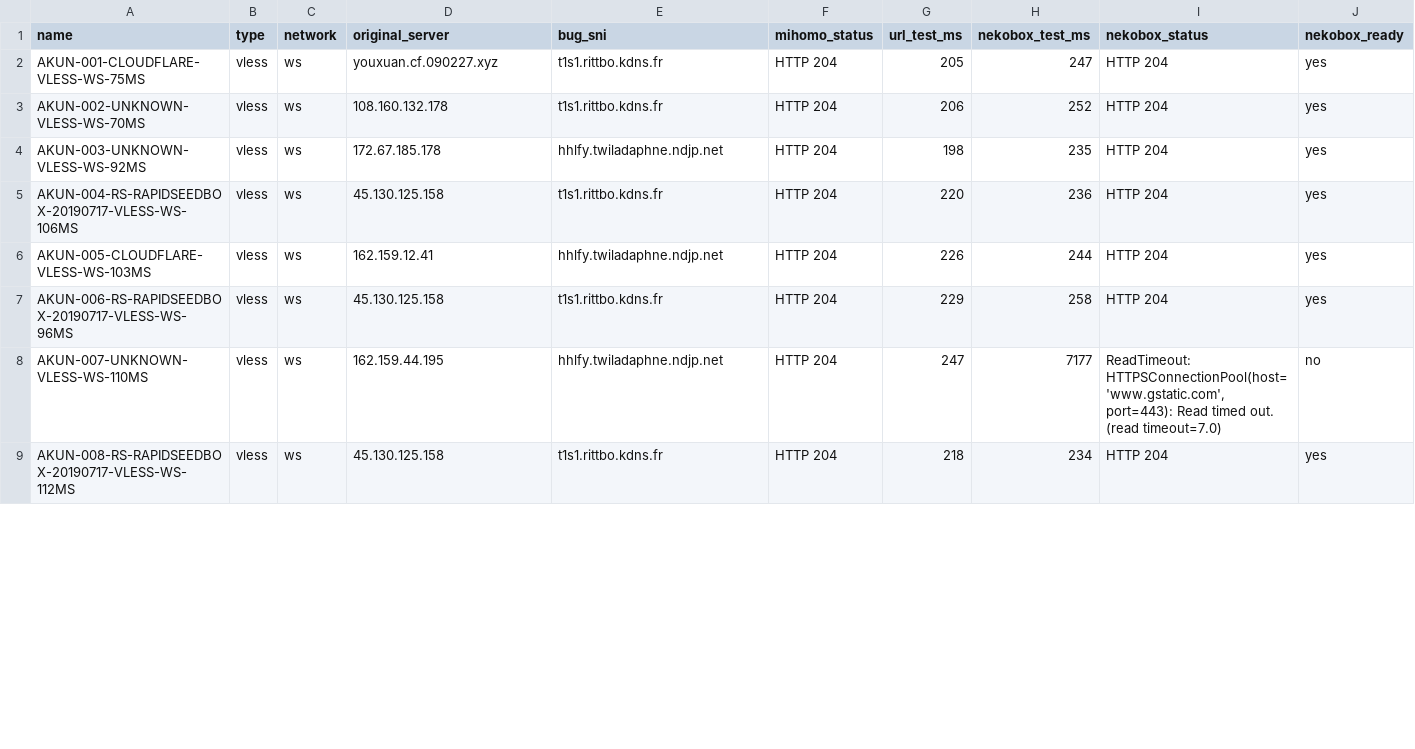
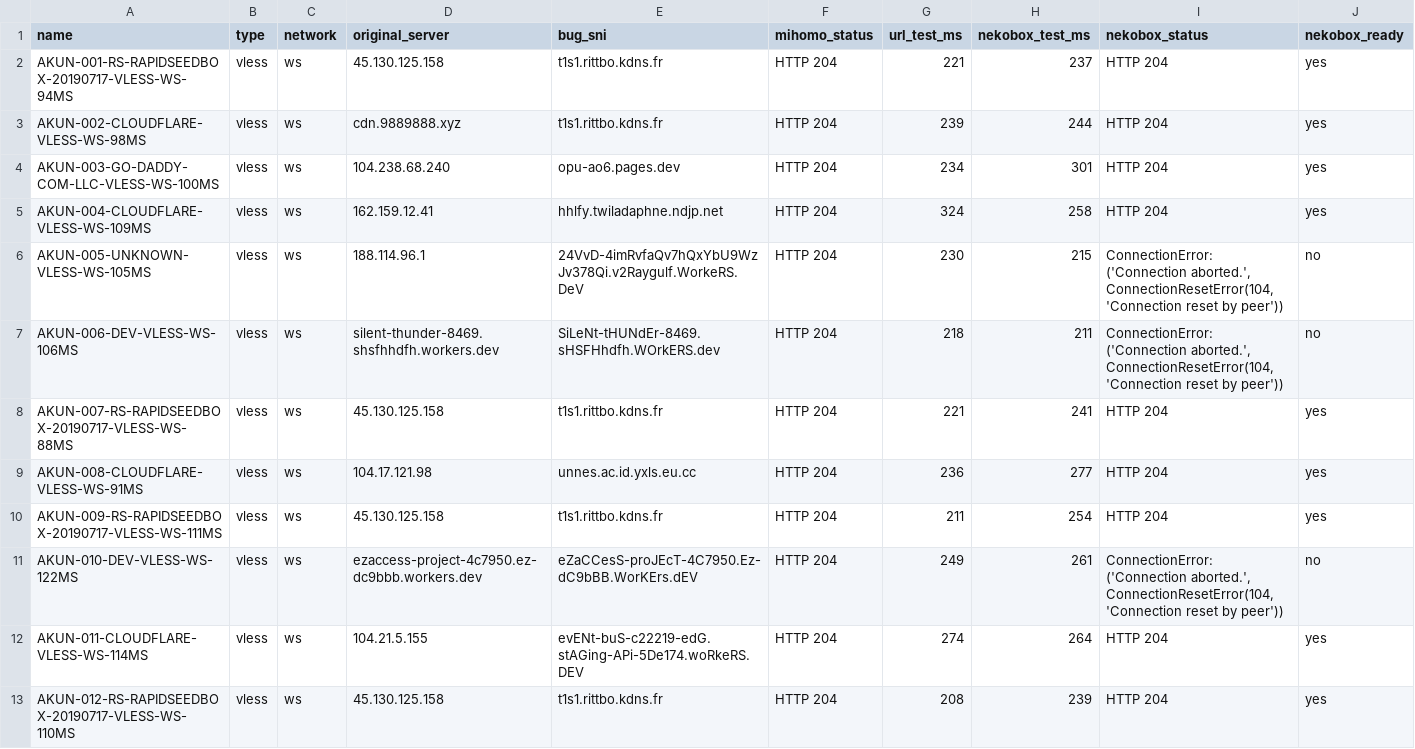
Before and after one commit to adiorany3/ConvertYAML, a CSV file: nekobox_test_report.csv, drawn as a sheet; only a part is shown; the diff covers the shown part only.

```diff
--- a/nekobox_test_report.csv
+++ b/nekobox_test_report.csv
@@ -1,9 +1,13 @@
 name,type,network,original_server,bug_sni,mihomo_status,url_test_ms,nekobox_test_ms,nekobox_status,nekobox_ready
-AKUN-001-CLOUDFLARE-VLESS-WS-75MS,vless,ws,youxuan.cf.090227.xyz,t1s1.rittbo.kdns.fr,HTTP 204,205,247,HTTP 204,yes
-AKUN-002-UNKNOWN-VLESS-WS-70MS,vless,ws,108.160.132.178,t1s1.rittbo.kdns.fr,HTTP 204,206,252,HTTP 204,yes
-AKUN-003-UNKNOWN-VLESS-WS-92MS,vless,ws,172.67.185.178,hhlfy.twiladaphne.ndjp.net,HTTP 204,198,235,HTTP 204,yes
-AKUN-004-RS-RAPIDSEEDBOX-20190717-VLESS-WS-106MS,vless,ws,45.130.125.158,t1s1.rittbo.kdns.fr,HTTP 204,220,236,HTTP 204,yes
-AKUN-005-CLOUDFLARE-VLESS-WS-103MS,vless,ws,162.159.12.41,hhlfy.twiladaphne.ndjp.net,HTTP 204,226,244,HTTP 204,yes
-AKUN-006-RS-RAPIDSEEDBOX-20190717-VLESS-WS-96MS,vless,ws,45.130.125.158,t1s1.rittbo.kdns.fr,HTTP 204,229,258,HTTP 204,yes
-AKUN-007-UNKNOWN-VLESS-WS-110MS,vless,ws,162.159.44.195,hhlfy.twiladaphne.ndjp.net,HTTP 204,247,7177,"ReadTimeout: HTTPSConnectionPool(host='www.gstatic.com', port=443): Read timed out. (read timeout=7.0)",no
-AKUN-008-RS-RAPIDSEEDBOX-20190717-VLESS-WS-112MS,vless,ws,45.130.125.158,t1s1.rittbo.kdns.fr,HTTP 204,218,234,HTTP 204,yes
+AKUN-001-RS-RAPIDSEEDBOX-20190717-VLESS-WS-94MS,vless,ws,45.130.125.158,t1s1.rittbo.kdns.fr,HTTP 204,221,237,HTTP 204,yes
+AKUN-002-CLOUDFLARE-VLESS-WS-98MS,vless,ws,cdn.9889888.xyz,t1s1.rittbo.kdns.fr,HTTP 204,239,244,HTTP 204,yes
+AKUN-003-GO-DADDY-COM-LLC-VLESS-WS-100MS,vless,ws,104.238.68.240,opu-ao6.pages.dev,HTTP 204,234,301,HTTP 204,yes
+AKUN-004-CLOUDFLARE-VLESS-WS-109MS,vless,ws,162.159.12.41,hhlfy.twiladaphne.ndjp.net,HTTP 204,324,258,HTTP 204,yes
+AKUN-005-UNKNOWN-VLESS-WS-105MS,vless,ws,188.114.96.1,24VvD-4imRvfaQv7hQxYbU9WzJv378Qi.v2Raygulf.WorkeRS.DeV,HTTP 204,230,215,"ConnectionError: ('Connection aborted.', ConnectionResetError(104, 'Connection reset by peer'))",no
+AKUN-006-DEV-VLESS-WS-106MS,vless,ws,silent-thunder-8469.shsfhhdfh.workers.dev,SiLeNt-tHUNdEr-8469.sHSFHhdfh.WOrkERS.dev,HTTP 204,218,211,"ConnectionError: ('Connection aborted.', ConnectionResetError(104, 'Connection reset by peer'))",no
+AKUN-007-RS-RAPIDSEEDBOX-20190717-VLESS-WS-88MS,vless,ws,45.130.125.158,t1s1.rittbo.kdns.fr,HTTP 204,221,241,HTTP 204,yes
+AKUN-008-CLOUDFLARE-VLESS-WS-91MS,vless,ws,104.17.121.98,unnes.ac.id.yxls.eu.cc,HTTP 204,236,277,HTTP 204,yes
+AKUN-009-RS-RAPIDSEEDBOX-20190717-VLESS-WS-111MS,vless,ws,45.130.125.158,t1s1.rittbo.kdns.fr,HTTP 204,211,254,HTTP 204,yes
+AKUN-010-DEV-VLESS-WS-122MS,vless,ws,ezaccess-project-4c7950.ez-dc9bbb.workers.dev,eZaCCesS-proJEcT-4C7950.Ez-dC9bBB.WorKErs.dEV,HTTP 204,249,261,"ConnectionError: ('Connection aborted.', ConnectionResetError(104, 'Connection reset by peer'))",no
+AKUN-011-CLOUDFLARE-VLESS-WS-114MS,vless,ws,104.21.5.155,evENt-buS-c22219-edG.stAGing-APi-5De174.woRkeRS.DEV,HTTP 204,274,264,HTTP 204,yes
+AKUN-012-RS-RAPIDSEEDBOX-20190717-VLESS-WS-110MS,vless,ws,45.130.125.158,t1s1.rittbo.kdns.fr,HTTP 204,208,239,HTTP 204,yes
```
Also changed, not shown: 1 added row, 2 removed rows and 5 edited cells elsewhere in this file, openclash_auto_report.csv, urltest_report.csv, 10 other files.
